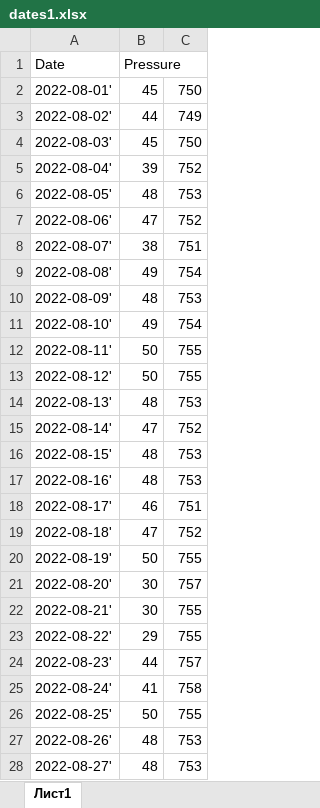
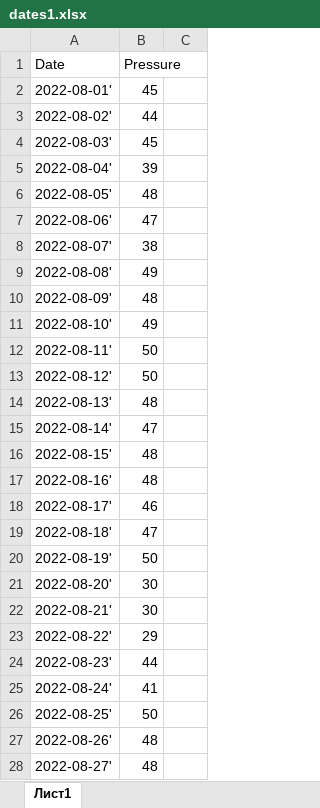
Before and after one commit to yaroslav2308/Laba1PSA, an Excel workbook: dates1.xlsx, sheet Лист1, drawn as a sheet; only a part is shown; values as stored, in another font and other column widths than the file's, no borders; the diff covers the shown part only; the diff names each change by its address in the sheet, - before the commit and + after, or states it on an @@ line.

Commit message:
some

```diff
--- a/dates1.xlsx (sheet Лист1)
+++ b/dates1.xlsx (sheet Лист1)
-C2: 750
+C2: (empty)
-C3: 749
+C3: (empty)
-C4: 750
+C4: (empty)
-C5: 752
+C5: (empty)
-C6: 753
+C6: (empty)
-C7: 752
+C7: (empty)
-C8: 751
+C8: (empty)
-C9: 754
+C9: (empty)
-C10: 753
+C10: (empty)
-C11: 754
+C11: (empty)
-C12:C13: 755
+C12:C13: (empty)
-C14: 753
+C14: (empty)
-C15: 752
+C15: (empty)
-C16:C17: 753
+C16:C17: (empty)
-C18: 751
+C18: (empty)
-C19: 752
+C19: (empty)
-C20: 755
+C20: (empty)
-C21: 757
+C21: (empty)
-C22:C23: 755
+C22:C23: (empty)
-C24: 757
+C24: (empty)
-C25: 758
+C25: (empty)
-C26: 755
+C26: (empty)
-C27:C28: 753
+C27:C28: (empty)
```
Also changed, not shown: 21 edited cells elsewhere in this sheet, formulas that keep their value.
